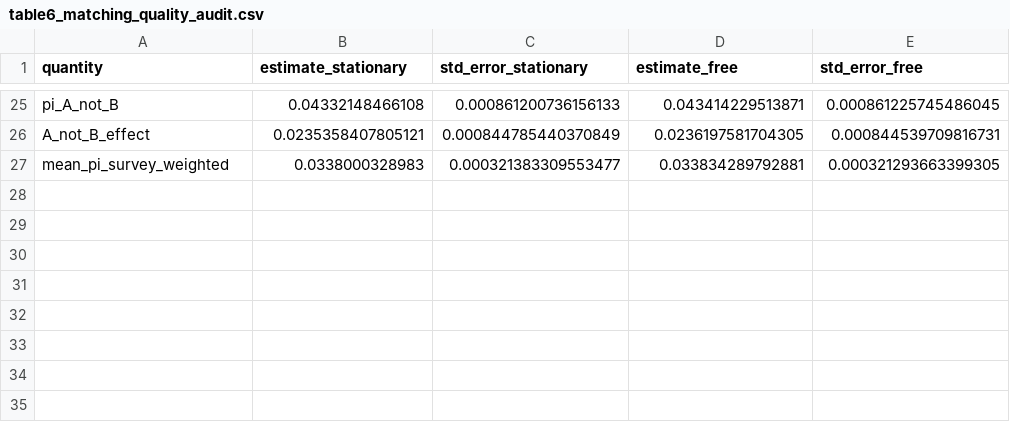
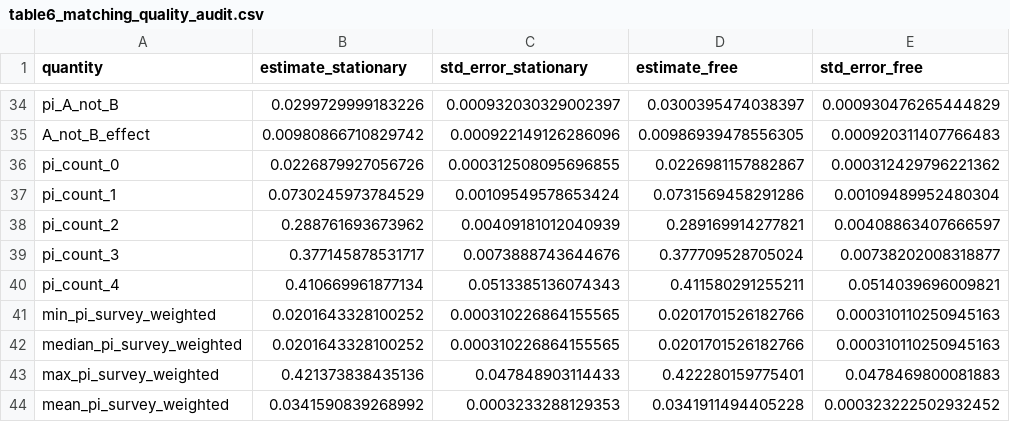
Before and after one commit to rulofburger/sa_empl_transitions_misclassify, a CSV file: paper/generated/EM-baseline-ext/output/results/table6_matching_quality_audit.csv, drawn as a sheet; only a part is shown, gaps mark what is left out; the diff covers the shown part only.

```diff
--- a/paper/generated/EM-baseline-ext/output/results/table6_matching_quality_audit.csv
+++ b/paper/generated/EM-baseline-ext/output/results/table6_matching_quality_audit.csv
@@ -25,3 +34,11 @@
-"pi_A_not_B",0.04332148466108,0.000861200736156133,0.043414229513871,0.000861225745486045
-"A_not_B_effect",0.0235358407805121,0.000844785440370849,0.0236197581704305,0.000844539709816731
-"mean_pi_survey_weighted",0.0338000328983,0.000321383309553477,0.033834289792881,0.000321293663399305
+"pi_A_not_B",0.0299729999183226,0.000932030329002397,0.0300395474038397,0.000930476265444829
+"A_not_B_effect",0.00980866710829742,0.000922149126286096,0.00986939478556305,0.000920311407766483
+"pi_count_0",0.0226879927056726,0.000312508095696855,0.0226981157882867,0.000312429796221362
+"pi_count_1",0.0730245973784529,0.00109549578653424,0.0731569458291286,0.00109489952480304
+"pi_count_2",0.288761693673962,0.00409181012040939,0.289169914277821,0.00408863407666597
+"pi_count_3",0.377145878531717,0.0073888743644676,0.377709528705024,0.00738202008318877
+"pi_count_4",0.410669961877134,0.0513385136074343,0.411580291255211,0.0514039696009821
+"min_pi_survey_weighted",0.0201643328100252,0.000310226864155565,0.0201701526182766,0.000310110250945163
+"median_pi_survey_weighted",0.0201643328100252,0.000310226864155565,0.0201701526182766,0.000310110250945163
+"max_pi_survey_weighted",0.421373838435136,0.047848903114433,0.422280159775401,0.0478469800081883
+"mean_pi_survey_weighted",0.0341590839268992,0.0003233288129353,0.0341911494405228,0.000323222502932452
```
Also changed, not shown: 9 added rows and 90 edited cells elsewhere in this file, paper/generated/EM-baseline-ext/output/results/table6_inconsistency_audit.csv, paper/generated/EM-baseline-ext/output/results/table6_inconsistency_extent.csv, 28 other files.
